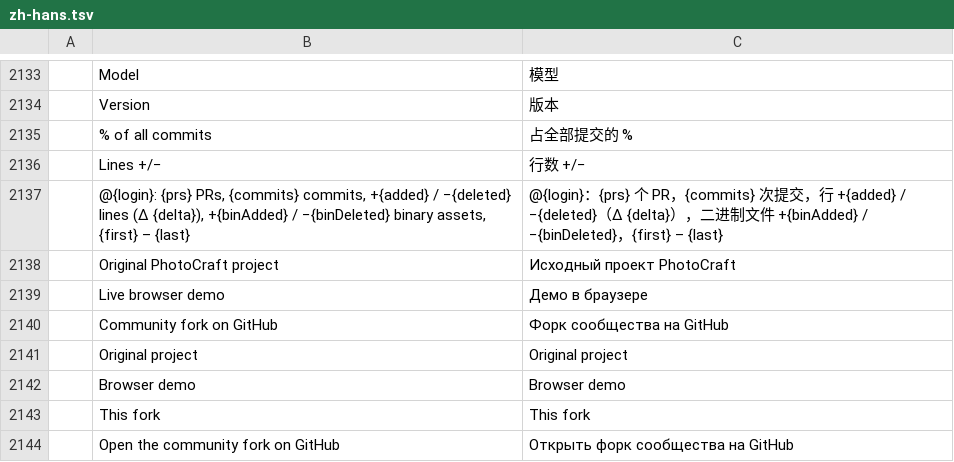
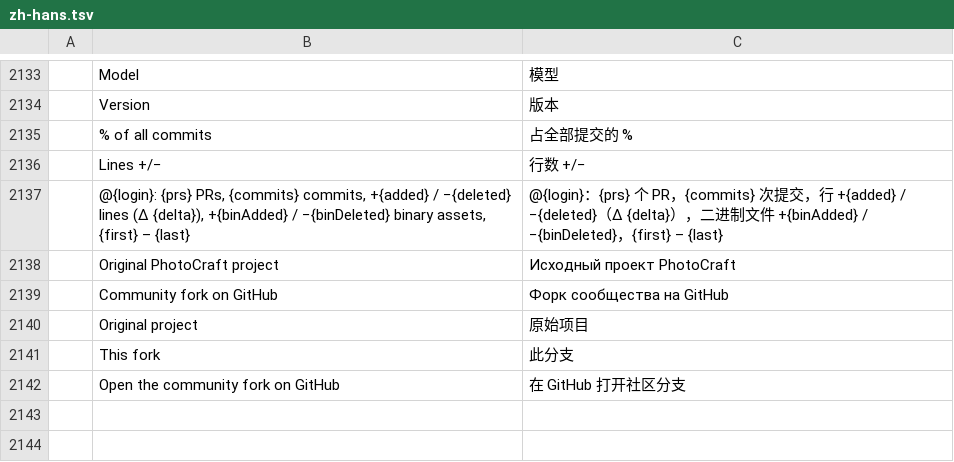
Before and after one commit to GhosTnever-lkm/pixelcraft-studio, a TSV file: crates/ui-egui/src/i18n/zh-hans.tsv, drawn as a sheet; only a part is shown, gaps mark what is left out; removed rows and columns are numbered as before the commit, all else as after; the diff names each change by its address in the sheet, - before the commit and + after, or states it on an @@ line.

```diff
--- a/crates/ui-egui/src/i18n/zh-hans.tsv
+++ b/crates/ui-egui/src/i18n/zh-hans.tsv
-row 2139:  | Live browser demo | Демо в браузере
-C2140: Original project
+C2140: 原始项目
-row 2142:  | Browser demo | Browser demo
-C2141: This fork
+C2141: 此分支
-C2142: Открыть форк сообщества на GitHub
+C2142: 在 GitHub 打开社区分支
```
Also changed, not shown: crates/ui-egui/src/i18n/de.tsv, crates/ui-egui/src/i18n/fr.tsv, 15 other files.
